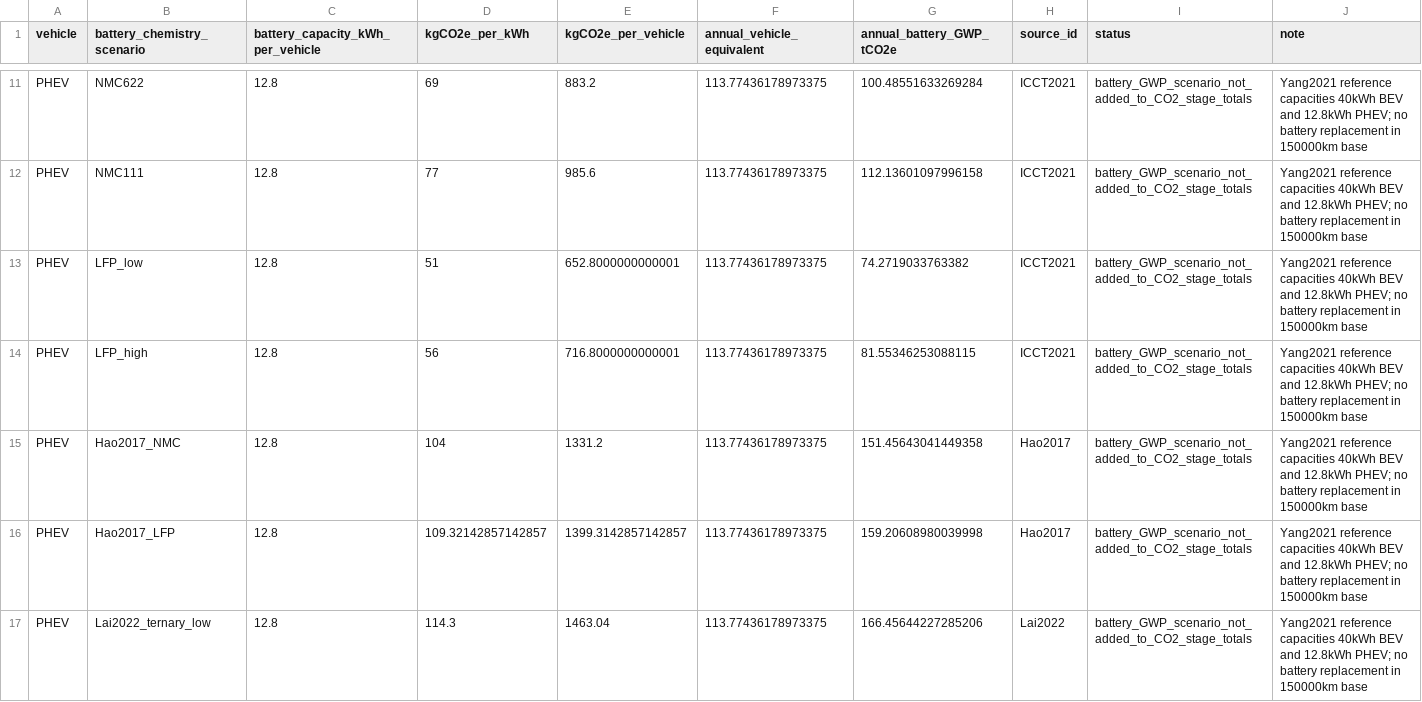
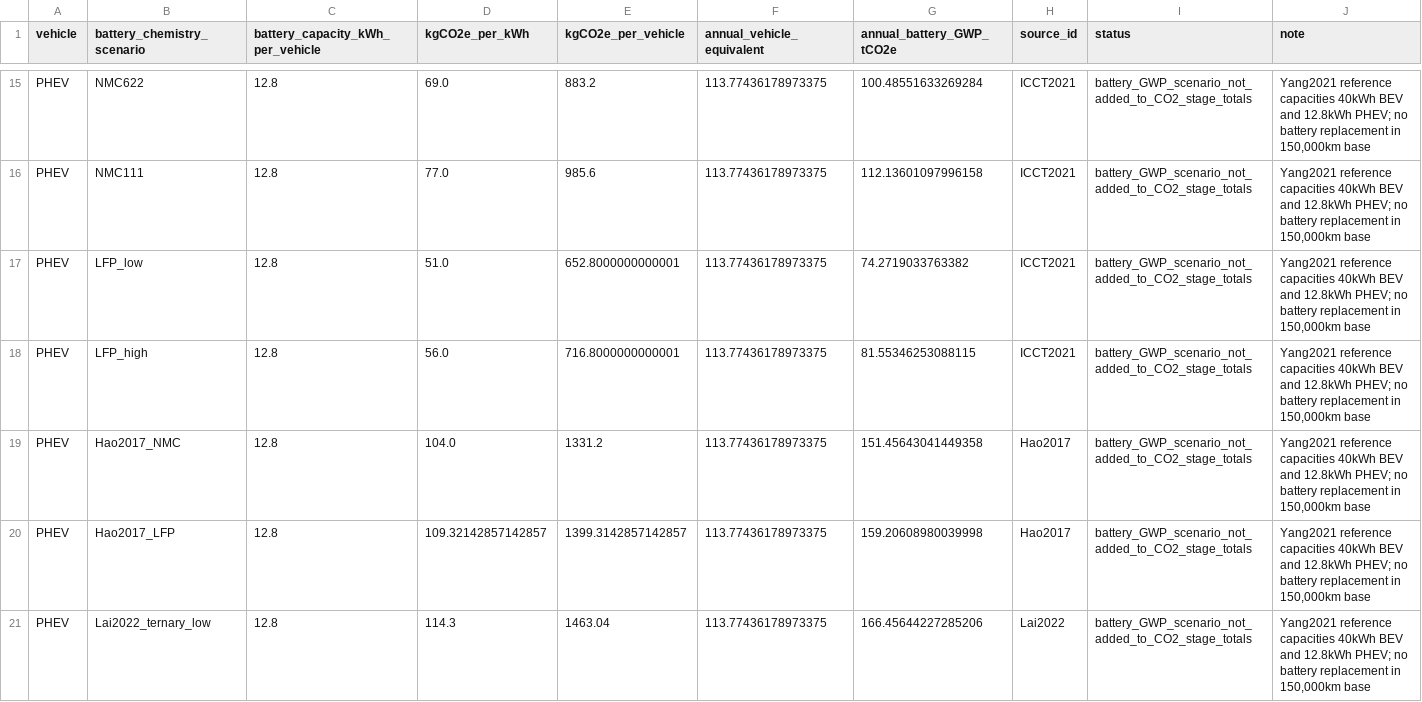
Before and after one commit to Alias0000001/APMCM-2023-C-Q5-Beijing, a CSV file: 07_LCA_LCIA/R9_LCI_PASSENGER_BATTERY_GWP.csv, drawn as a sheet; only a part is shown, gaps mark what is left out; addresses are those after the commit; the diff covers the shown part only; the diff names each change by its address in the sheet, - before the commit and + after, or states it on an @@ line.

```diff
--- a/07_LCA_LCIA/R9_LCI_PASSENGER_BATTERY_GWP.csv
+++ b/07_LCA_LCIA/R9_LCI_PASSENGER_BATTERY_GWP.csv
-D15 (kgCO2e_per_kWh): 69
+D15 (kgCO2e_per_kWh): 69.0
-J15:J21 (note): …replacement in 150000km base
+J15:J21 (note): …replacement in 150,000km base
-D16 (kgCO2e_per_kWh): 77
+D16 (kgCO2e_per_kWh): 77.0
-D17 (kgCO2e_per_kWh): 51
+D17 (kgCO2e_per_kWh): 51.0
-D18 (kgCO2e_per_kWh): 56
+D18 (kgCO2e_per_kWh): 56.0
-D19 (kgCO2e_per_kWh): 104
+D19 (kgCO2e_per_kWh): 104.0
```
Also changed, not shown: 4 added rows, 4 removed rows and 36 edited cells elsewhere in this file, 02_Cleaned_Data/R7_S0_CO2_scenarios.csv, 07_LCA_LCIA/R9_3_NCM622_BATTERY_LCIA_SCENARIOS.csv, 45 other files.
